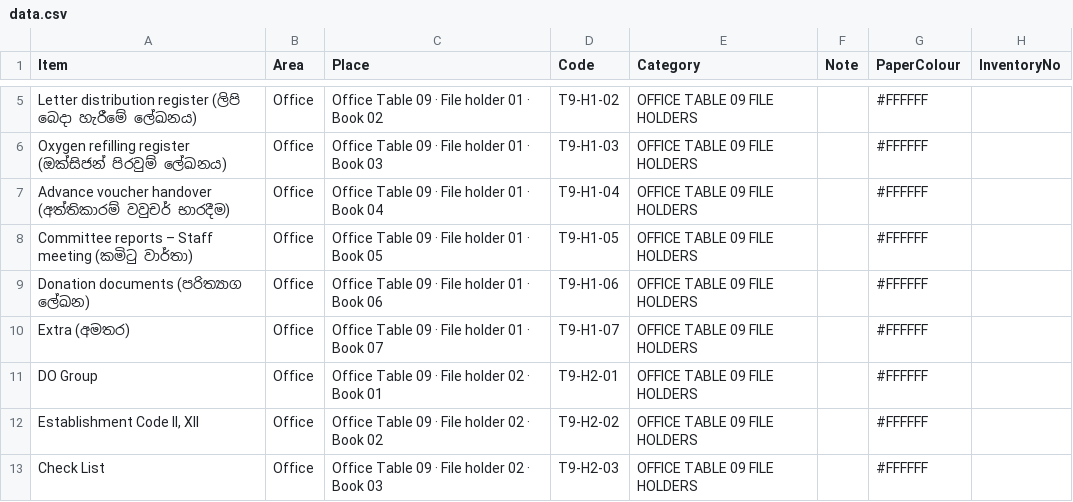
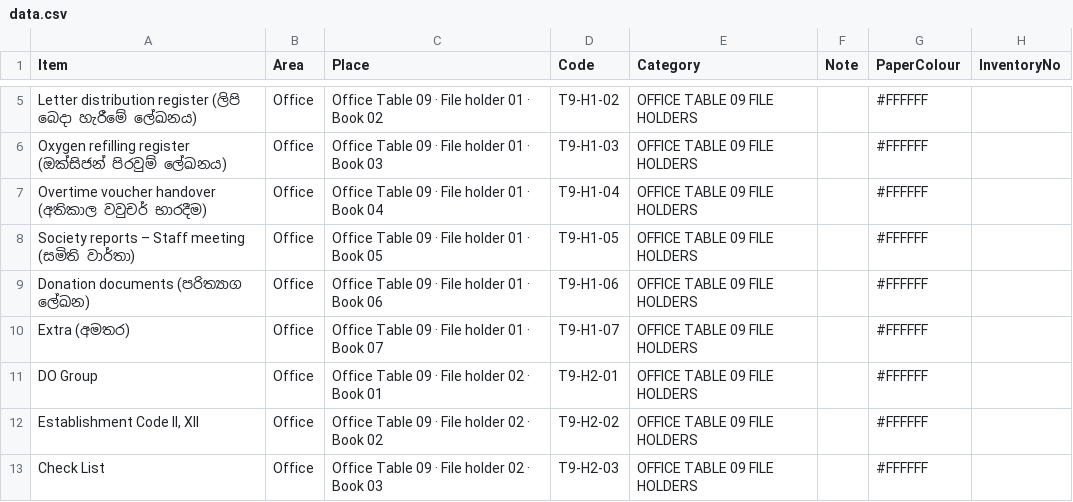
Before and after one commit to chandimallakshitha93-maker/medicines, a CSV file: locator/data.csv, drawn as a sheet; only a part is shown, gaps mark what is left out.

```diff
--- a/locator/data.csv
+++ b/locator/data.csv
@@ -6,4 +6,4 @@
 "Oxygen refilling register (ඔක්සිජන් පිරවුම් ලේඛනය)",Office,"Office Table 09 · File holder 01 · Book 03",T9-H1-03,OFFICE TABLE 09 FILE HOLDERS,,#FFFFFF,
-"Advance voucher handover (අත්තිකාරම් වවුචර් භාරදීම)",Office,"Office Table 09 · File holder 01 · Book 04",T9-H1-04,OFFICE TABLE 09 FILE HOLDERS,,#FFFFFF,
-"Committee reports – Staff meeting (කමිටු වාර්තා)",Office,"Office Table 09 · File holder 01 · Book 05",T9-H1-05,OFFICE TABLE 09 FILE HOLDERS,,#FFFFFF,
+"Overtime voucher handover (අතිකාල වවුචර් භාරදීම)",Office,"Office Table 09 · File holder 01 · Book 04",T9-H1-04,OFFICE TABLE 09 FILE HOLDERS,,#FFFFFF,
+"Society reports – Staff meeting (සමිති වාර්තා)",Office,"Office Table 09 · File holder 01 · Book 05",T9-H1-05,OFFICE TABLE 09 FILE HOLDERS,,#FFFFFF,
 "Donation documents (පරිත්‍යාග ලේඛන)",Office,"Office Table 09 · File holder 01 · Book 06",T9-H1-06,OFFICE TABLE 09 FILE HOLDERS,,#FFFFFF,
```
Also changed, not shown: 1 other file.
